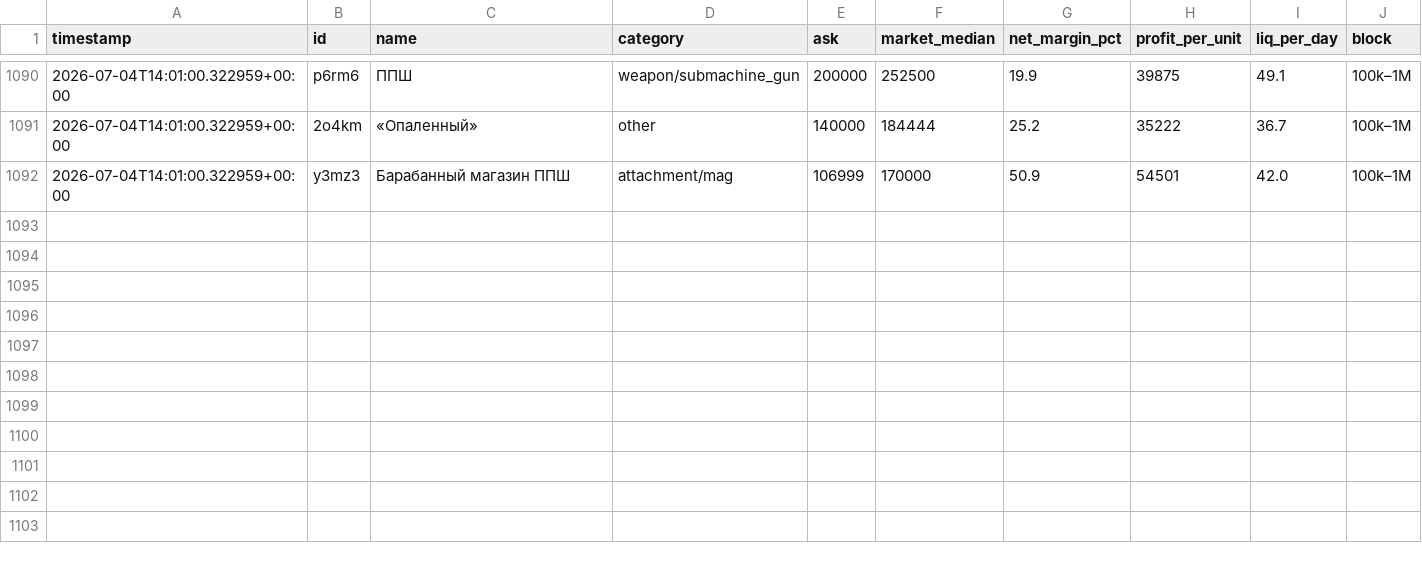
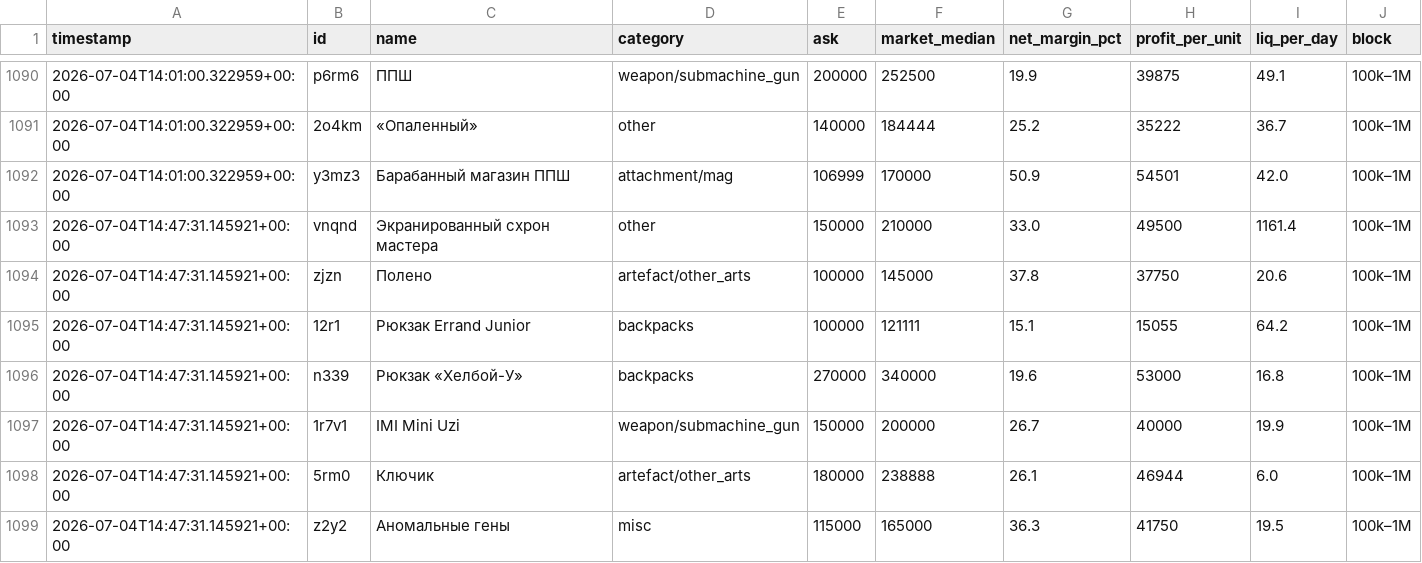
Before and after one commit to gromkyi/sz-deal-bot, a CSV file: deals_log.csv, drawn as a sheet; only a part is shown, gaps mark what is left out; the diff names each change by its address in the sheet, - before the commit and + after, or states it on an @@ line.

```diff
--- a/deals_log.csv
+++ b/deals_log.csv
+row 1093: 2026-07-04T14:47:31.145921+00:00 | vnqnd | Экранированный схрон мастера | other | 150000 | 210000 | 33.0 | 49500 | 1161.4 | 100k–1M
+row 1094: 2026-07-04T14:47:31.145921+00:00 | zjzn | Полено | artefact/other_arts | 100000 | 145000 | 37.8 | 37750 | 20.6 | 100k–1M
+row 1095: 2026-07-04T14:47:31.145921+00:00 | 12r1 | Рюкзак Errand Junior | backpacks | 100000 | 121111 | 15.1 | 15055 | 64.2 | 100k–1M
+row 1096: 2026-07-04T14:47:31.145921+00:00 | n339 | Рюкзак «Хелбой-У» | backpacks | 270000 | 340000 | 19.6 | 53000 | 16.8 | 100k–1M
+row 1097: 2026-07-04T14:47:31.145921+00:00 | 1r7v1 | IMI Mini Uzi | weapon/submachine_gun | 150000 | 200000 | 26.7 | 40000 | 19.9 | 100k–1M
+row 1098: 2026-07-04T14:47:31.145921+00:00 | 5rm0 | Ключик | artefact/other_arts | 180000 | 238888 | 26.1 | 46944 | 6.0 | 100k–1M
+row 1099: 2026-07-04T14:47:31.145921+00:00 | z2y2 | Аномальные гены | misc | 115000 | 165000 | 36.3 | 41750 | 19.5 | 100k–1M
```
Also changed, not shown: 1 other file.
